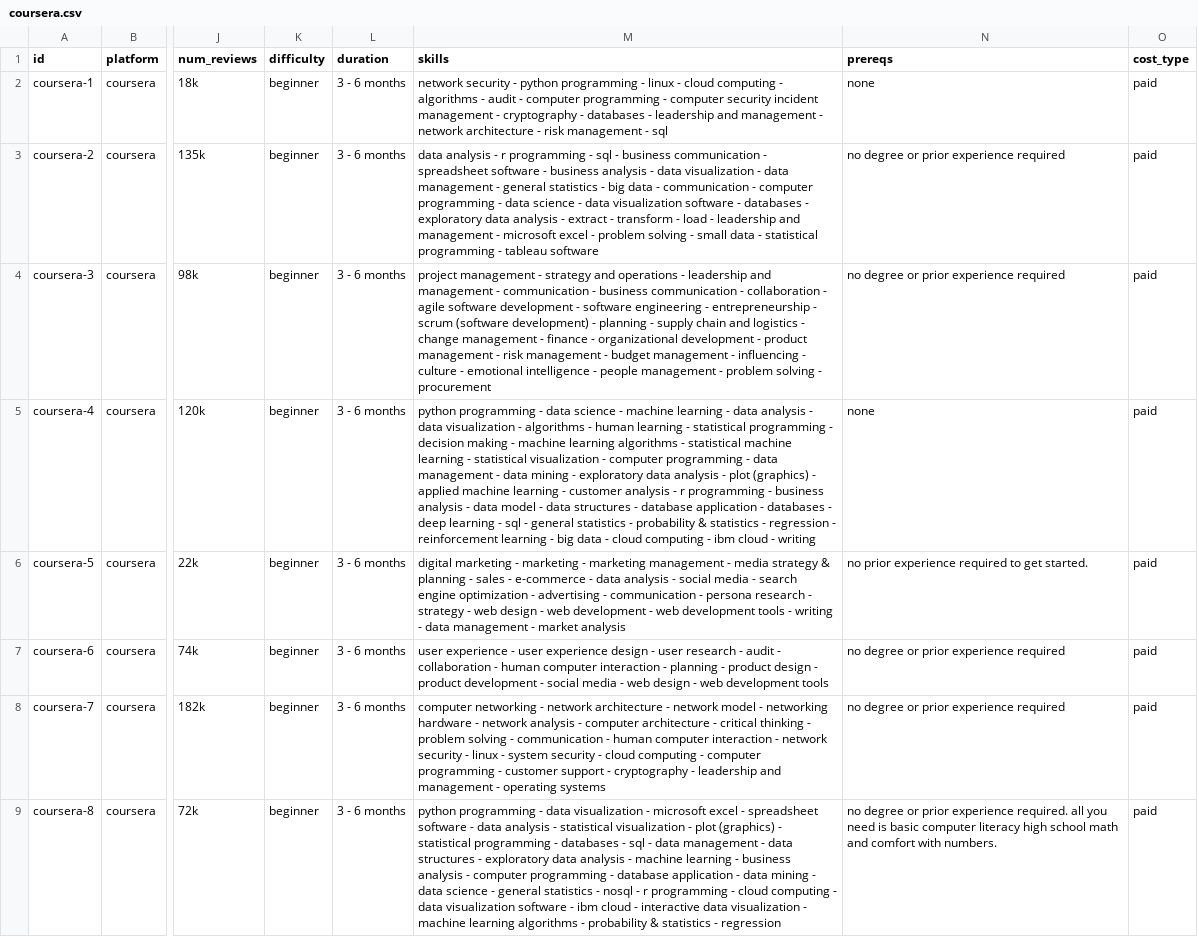
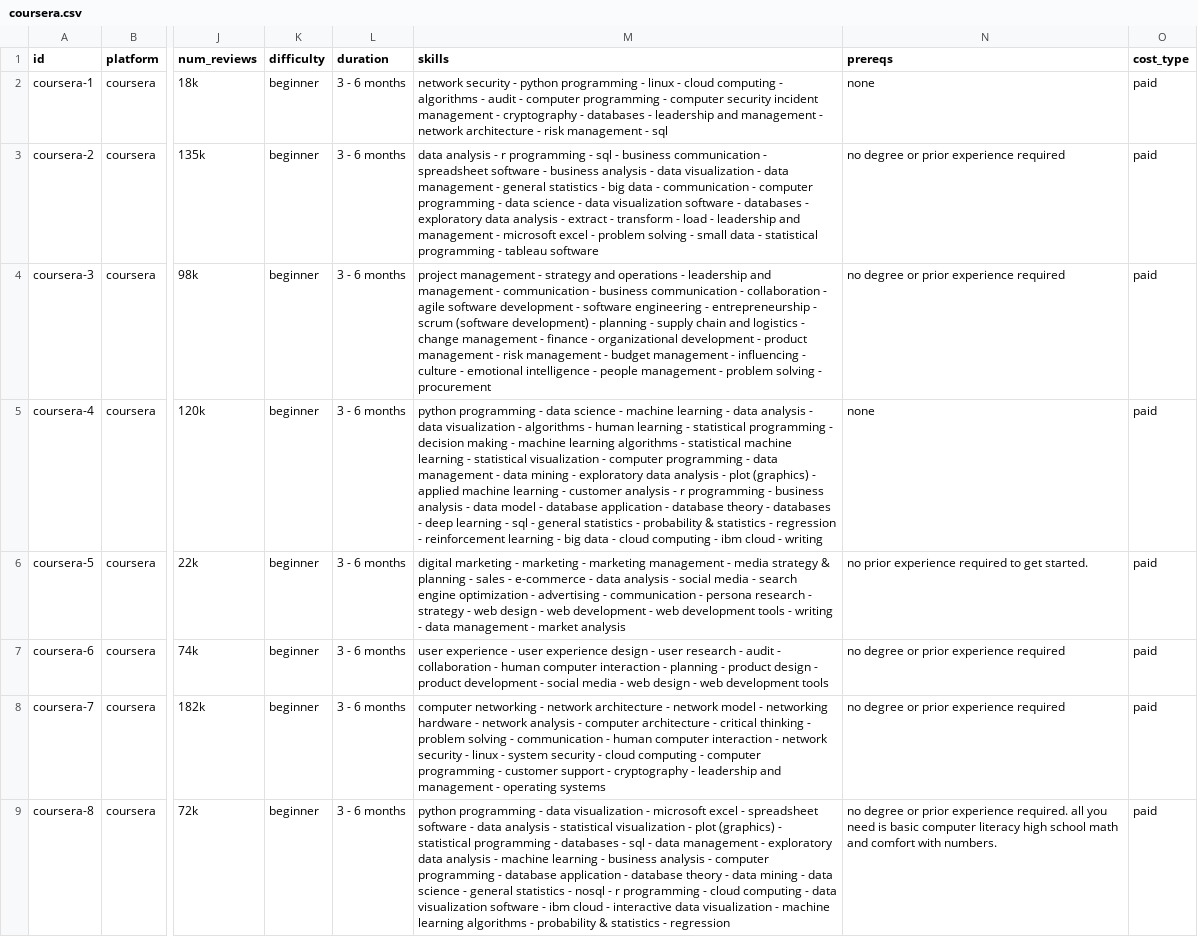
Before and after one commit to rweston03/CourseProject, a CSV file: src/coursera/datasets/limited/coursera.csv, drawn as a sheet; only a part is shown, gaps mark what is left out; the diff covers the shown part only; the diff names each change by its address in the sheet, - before the commit and + after, or states it on an @@ line.

```diff
--- a/src/coursera/datasets/limited/coursera.csv
+++ b/src/coursera/datasets/limited/coursera.csv
-M5 (skills): …model - data structures - database application - databases…
+M5 (skills): …model - database application - database theory - databases…
-M9 (skills): …management - data structures - exploratory data analysis - machine learning - business analysis - computer programming - database application - data…
+M9 (skills): …management - exploratory data analysis - machine learning - business analysis - computer programming - database application - database theory - data…
```
Also changed, not shown: 12 edited cells elsewhere in this file, 6 other files.
